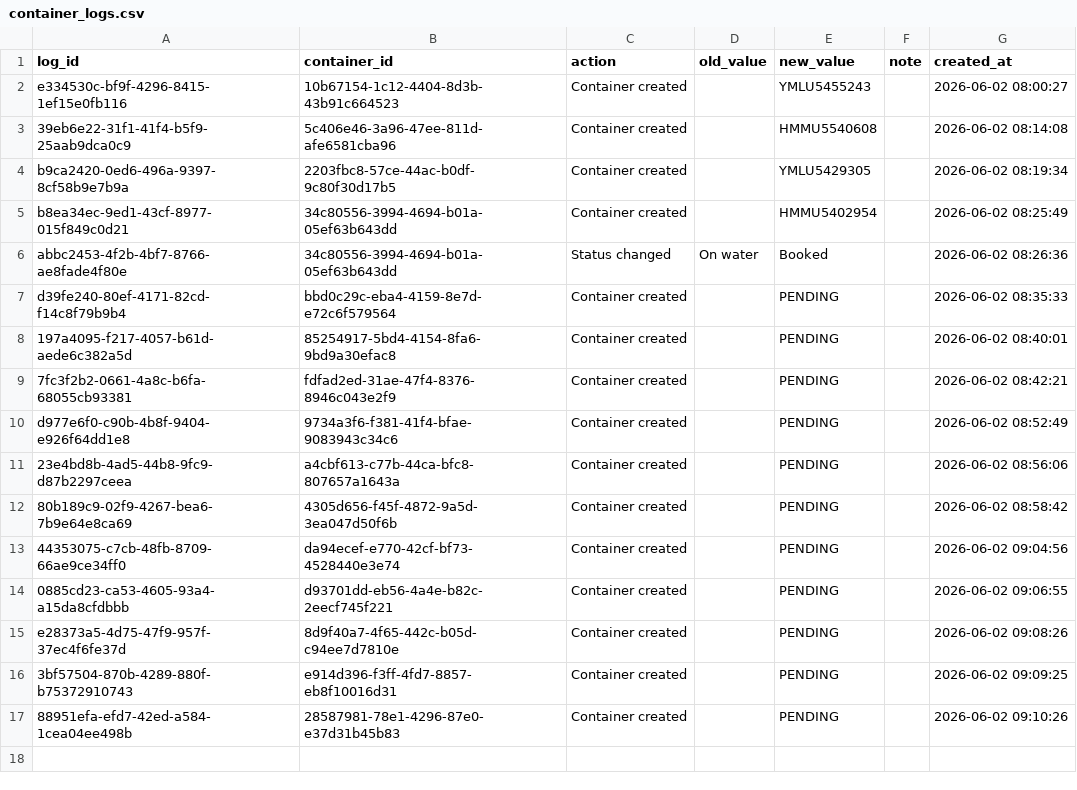
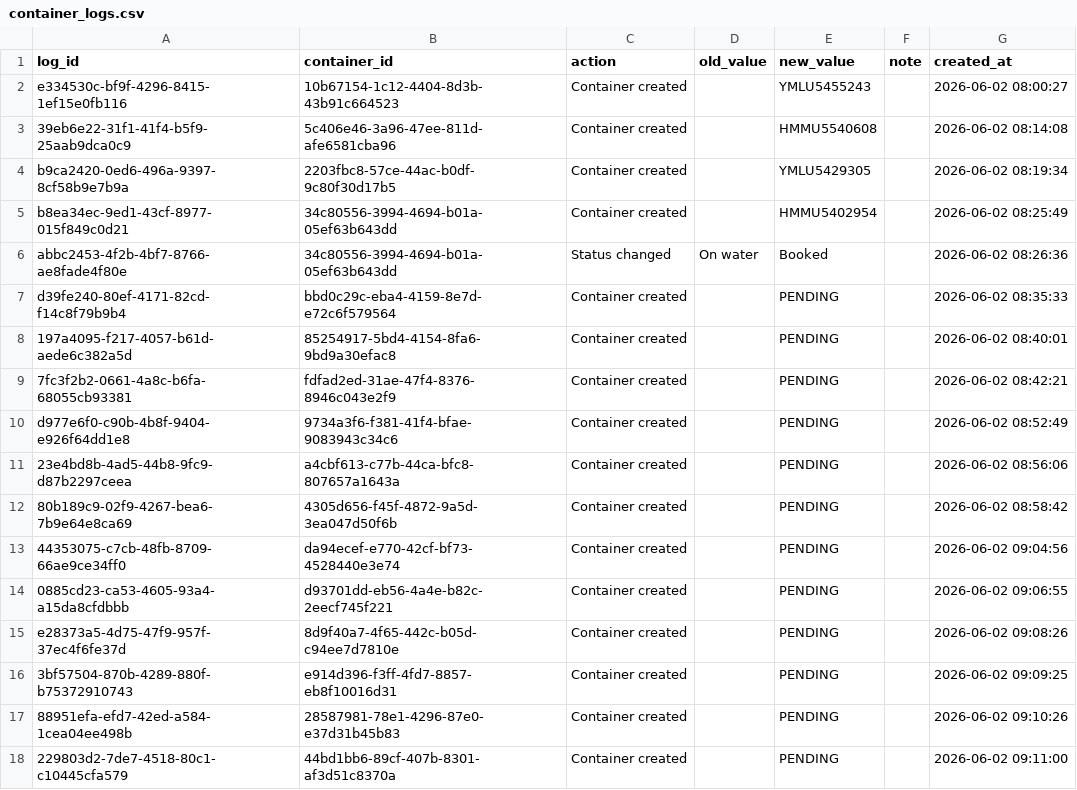
Before and after one commit to Pdvgpc/Container-Tracker-GPC, a CSV file: data/container_logs.csv, drawn as a sheet.

Commit message:
Update container logs

```diff
--- a/data/container_logs.csv
+++ b/data/container_logs.csv
@@ -17 +17,2 @@ e28373a5-4d75-47f9-957f-37ec4f6fe37d,8d9f40a7-4f65-442c-b05d-c94ee7d7810e,Contai
 88951efa-efd7-42ed-a584-1cea04ee498b,28587981-78e1-4296-87e0-e37d31b45b83,Container created,,PENDING,,2026-06-02 09:10:26
+229803d2-7de7-4518-80c1-c10445cfa579,44bd1bb6-89cf-407b-8301-af3d51c8370a,Container created,,PENDING,,2026-06-02 09:11:00
```
